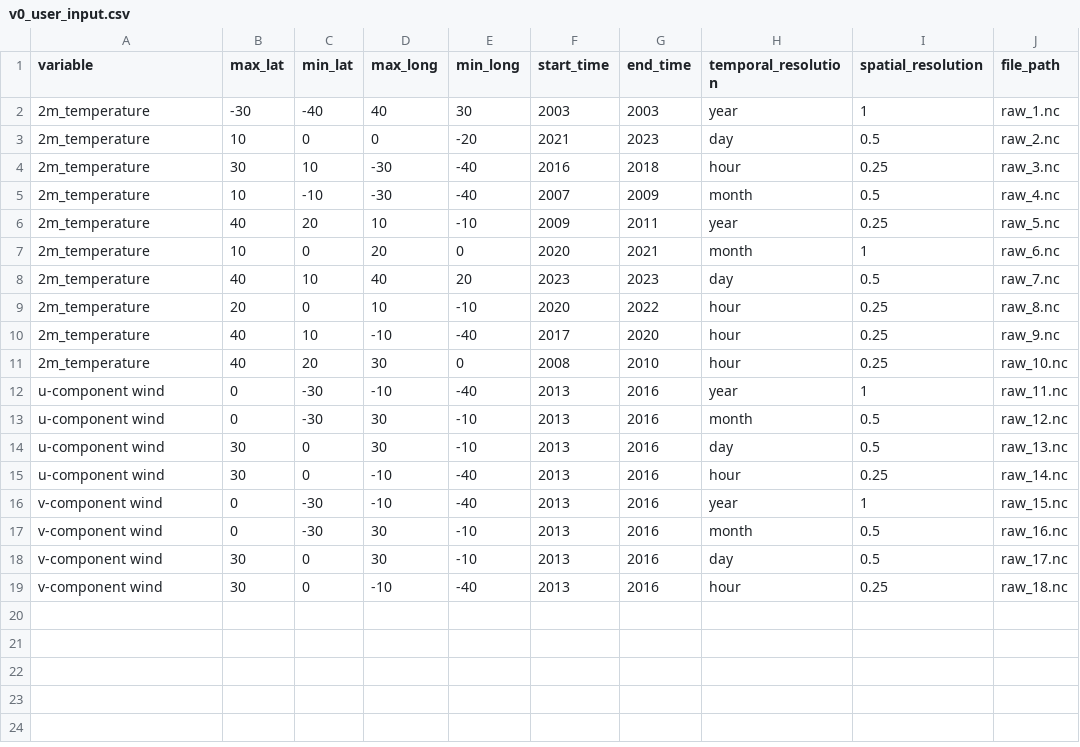
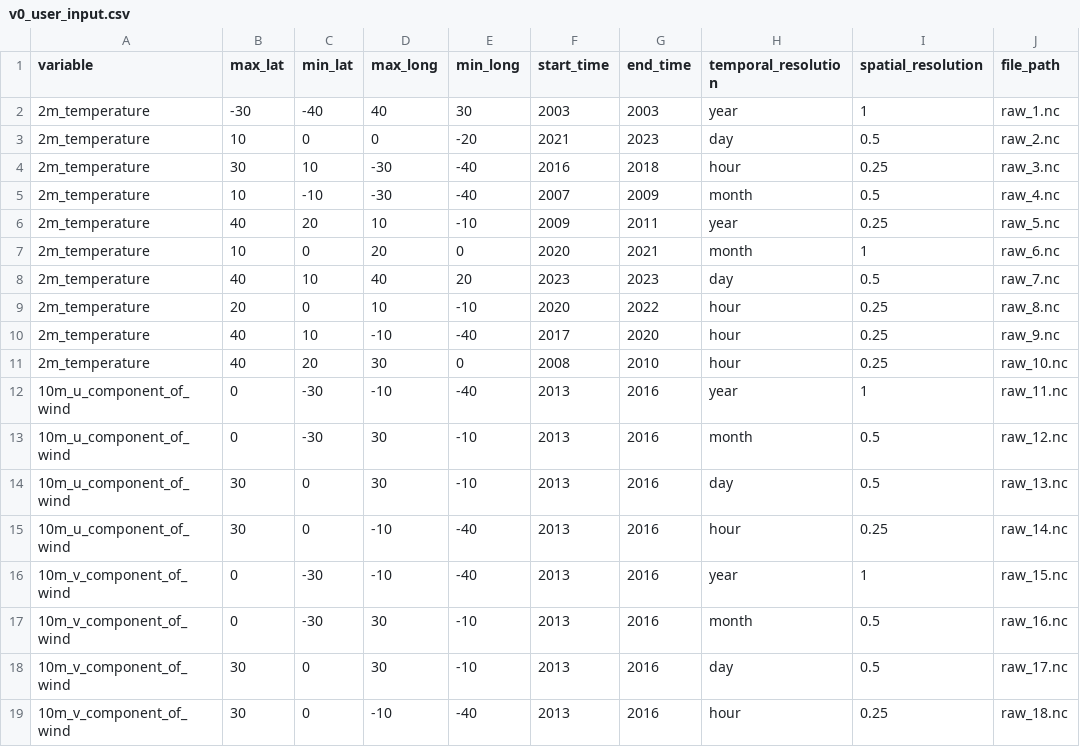
Before and after one commit to iharp3/iharp-customized-storage, a CSV file: data/v0_user_input.csv, drawn as a sheet.

Commit message:
correct wind component var names

```diff
--- a/data/v0_user_input.csv
+++ b/data/v0_user_input.csv
@@ -11,9 +11,9 @@ variable,max_lat,min_lat,max_long,min_long,start_time,end_time,temporal_resoluti
 2m_temperature,40,20,30,0,2008,2010,hour,0.25,raw_10.nc
-u-component wind,0,-30,-10,-40,2013,2016,year,1,raw_11.nc
-u-component wind,0,-30,30,-10,2013,2016,month,0.5,raw_12.nc
-u-component wind,30,0,30,-10,2013,2016,day,0.5,raw_13.nc
-u-component wind,30,0,-10,-40,2013,2016,hour,0.25,raw_14.nc
-v-component wind,0,-30,-10,-40,2013,2016,year,1,raw_15.nc
-v-component wind,0,-30,30,-10,2013,2016,month,0.5,raw_16.nc
-v-component wind,30,0,30,-10,2013,2016,day,0.5,raw_17.nc
-v-component wind,30,0,-10,-40,2013,2016,hour,0.25,raw_18.nc
+10m_u_component_of_wind,0,-30,-10,-40,2013,2016,year,1,raw_11.nc
+10m_u_component_of_wind,0,-30,30,-10,2013,2016,month,0.5,raw_12.nc
+10m_u_component_of_wind,30,0,30,-10,2013,2016,day,0.5,raw_13.nc
+10m_u_component_of_wind,30,0,-10,-40,2013,2016,hour,0.25,raw_14.nc
+10m_v_component_of_wind,0,-30,-10,-40,2013,2016,year,1,raw_15.nc
+10m_v_component_of_wind,0,-30,30,-10,2013,2016,month,0.5,raw_16.nc
+10m_v_component_of_wind,30,0,30,-10,2013,2016,day,0.5,raw_17.nc
+10m_v_component_of_wind,30,0,-10,-40,2013,2016,hour,0.25,raw_18.nc
```
